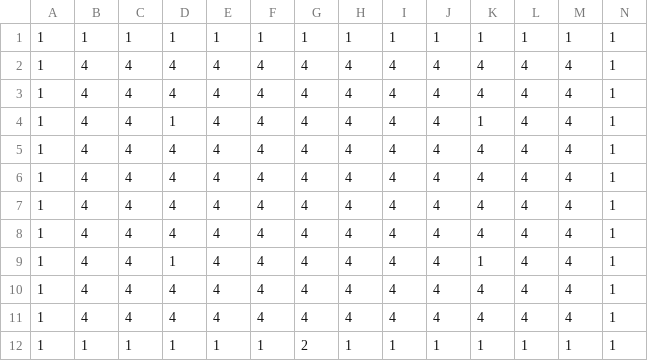
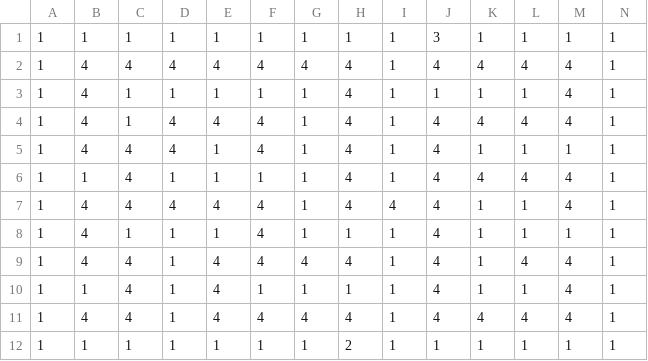
Before and after one commit to Doravid/Agro, a CSV file: maps/thing/simplified/Level_3/IntGrid.csv, drawn as a sheet.

Commit message:
new level

```diff
--- a/maps/thing/simplified/Level_3/IntGrid.csv
+++ b/maps/thing/simplified/Level_3/IntGrid.csv
@@ -1,12 +1,12 @@
-1,1,1,1,1,1,1,1,1,1,1,1,1,1,
-1,4,4,4,4,4,4,4,4,4,4,4,4,1,
-1,4,4,4,4,4,4,4,4,4,4,4,4,1,
-1,4,4,1,4,4,4,4,4,4,1,4,4,1,
-1,4,4,4,4,4,4,4,4,4,4,4,4,1,
-1,4,4,4,4,4,4,4,4,4,4,4,4,1,
-1,4,4,4,4,4,4,4,4,4,4,4,4,1,
-1,4,4,4,4,4,4,4,4,4,4,4,4,1,
-1,4,4,1,4,4,4,4,4,4,1,4,4,1,
-1,4,4,4,4,4,4,4,4,4,4,4,4,1,
-1,4,4,4,4,4,4,4,4,4,4,4,4,1,
-1,1,1,1,1,1,2,1,1,1,1,1,1,1
+1,1,1,1,1,1,1,1,1,3,1,1,1,1,
+1,4,4,4,4,4,4,4,1,4,4,4,4,1,
+1,4,1,1,1,1,1,4,1,1,1,1,4,1,
+1,4,1,4,4,4,1,4,1,4,4,4,4,1,
+1,4,4,4,1,4,1,4,1,4,1,1,1,1,
+1,1,4,1,1,1,1,4,1,4,4,4,4,1,
+1,4,4,4,4,4,1,4,4,4,1,1,4,1,
+1,4,1,1,1,4,1,1,1,4,1,1,1,1,
+1,4,4,1,4,4,4,4,1,4,1,4,4,1,
+1,1,4,1,4,1,1,1,1,4,1,1,4,1,
+1,4,4,1,4,4,4,4,1,4,4,4,4,1,
+1,1,1,1,1,1,1,2,1,1,1,1,1,1
```
Also changed, not shown: 12 other files.
